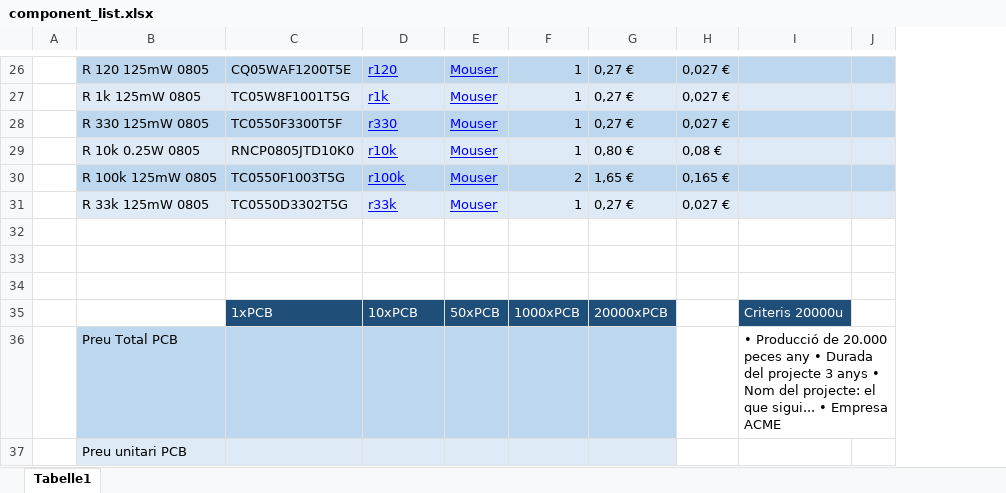
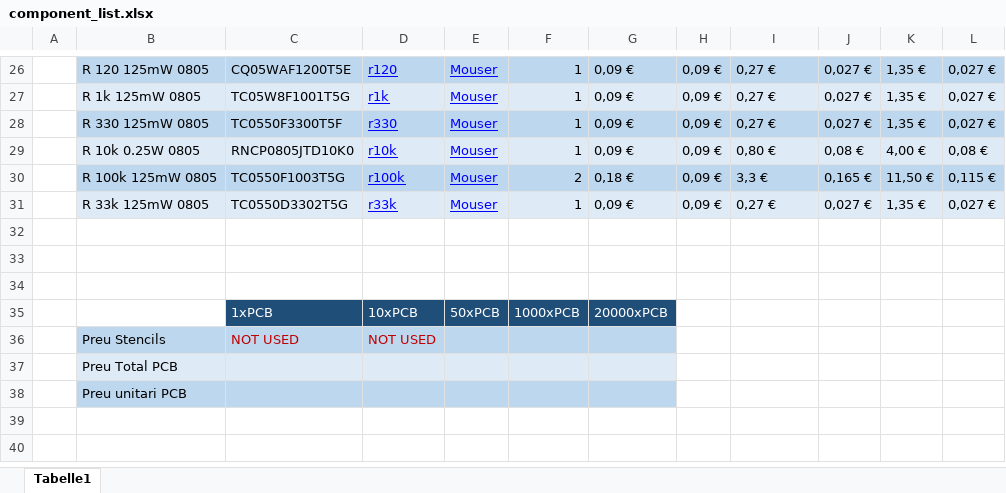
Before and after one commit to adriabrucortes/DIJOUS_4_PORTES, an Excel workbook: DOC/component_list.xlsx, sheet Tabelle1, drawn as a sheet; only a part is shown, gaps mark what is left out; values as stored, in another font and other column widths than the file's, no borders; removed rows and columns are numbered as before the commit, all else as after; rows hold the shown columns only; the diff covers the shown part only; the diff names each change by its address in the sheet, - before the commit and + after, or states it on an @@ line.

```diff
--- a/DOC/component_list.xlsx (sheet Tabelle1)
+++ b/DOC/component_list.xlsx (sheet Tabelle1)
+column G, rows 26-35: 0,09 € | 0,09 € | 0,09 € | 0,09 € | 0,18 € | 0,09 € |  |  |  | 20000xPCB
+column H, rows 26-31: all 0,09 €
-column I, rows 35-36: Criteris 20000u | • Producció de 20.000 peces any • Durada del projecte 3 anys • Nom del projecte: el que sigui... • Empresa ACME
-column J, empty
+column K, rows 26-31: 1,35 € | 1,35 € | 1,35 € | 4,00 € | 11,50 € | 1,35 €
+column L, rows 26-31: 0,027 € | 0,027 € | 0,027 € | 0,08 € | 0,115 € | 0,027 €
-I30: 1,65 €
+I30: 3,3 €
-I35: 20000xPCB
+I35: (empty)
-I35 fill: #1F4E79
+I35 fill: none
+row 36:  | Preu Stencils | NOT USED | NOT USED
-B37:F37 fill: #BDD7EE
+B37:F37 fill: #DEEBF7
-I37 fill: #BDD7EE
+I37 fill: none
-B38:F38 fill: #DEEBF7
+B38:F38 fill: #BDD7EE
-I38 fill: #DEEBF7
+I38 fill: none
```
Also changed, not shown: 15 edited cells and cell formats elsewhere in this sheet.
